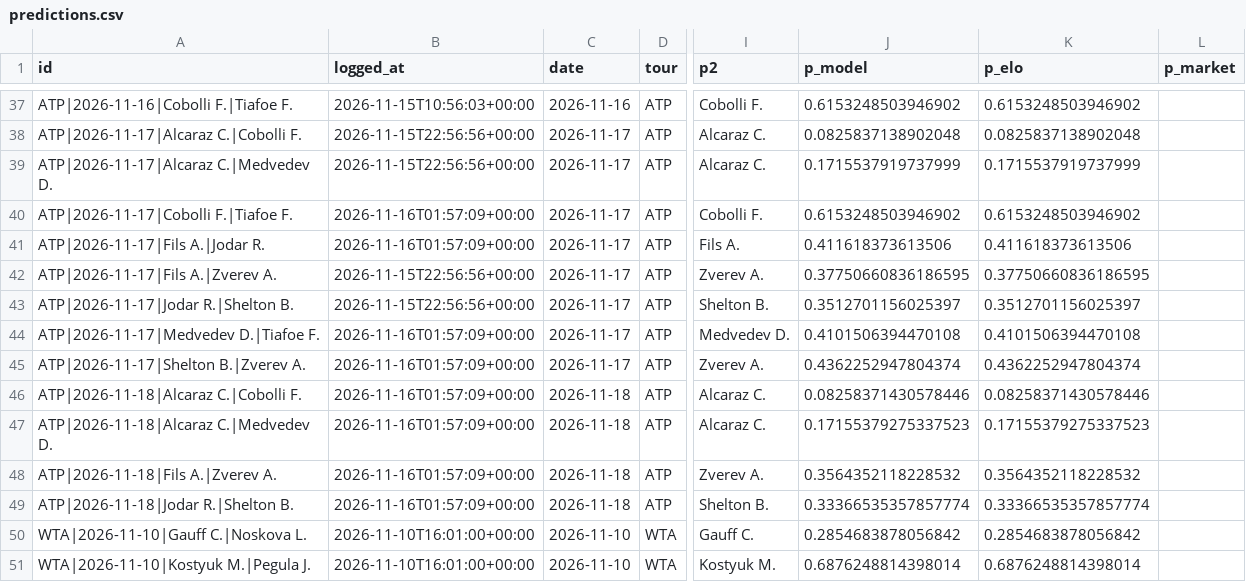
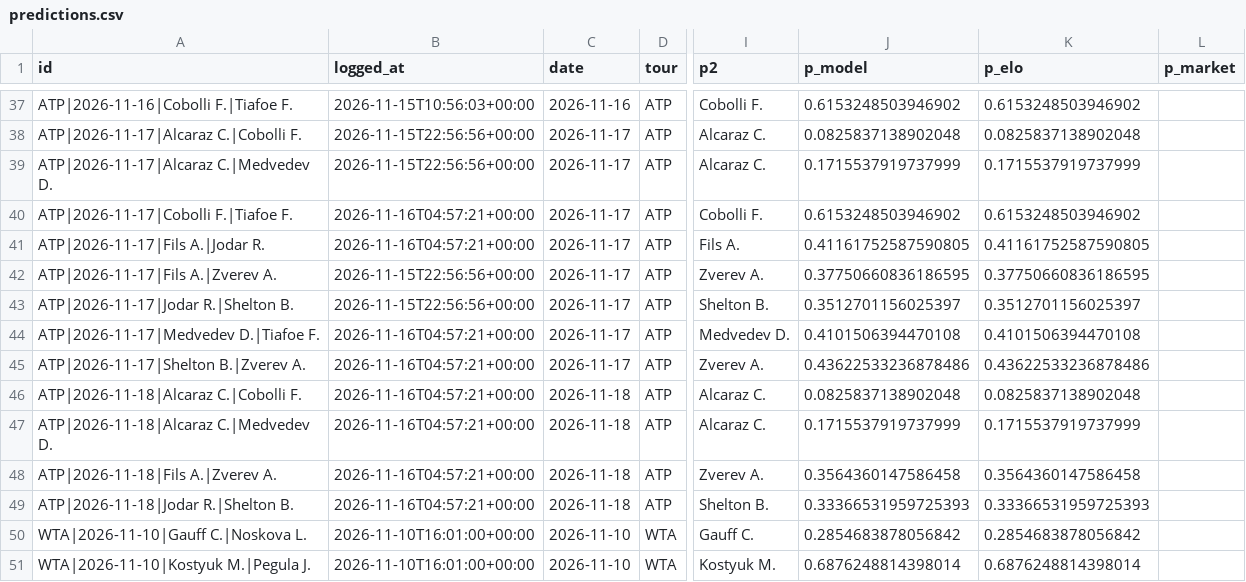
Before and after one commit to safe-n/flask-football-app, a CSV file: tennis/predictions.csv, drawn as a sheet; only a part is shown, gaps mark what is left out; the diff names each change by its address in the sheet, - before the commit and + after, or states it on an @@ line.

Commit message:
tennis predictions: 61 prognoz

```diff
--- a/tennis/predictions.csv
+++ b/tennis/predictions.csv
-B40:B41 (logged_at): 2026-11-16T01:57:09+00:00
+B40:B41 (logged_at): 2026-11-16T04:57:21+00:00
-J41 (p_model): 0.411618373613506
+J41 (p_model): 0.41161752587590805
-K41 (p_elo): 0.411618373613506
+K41 (p_elo): 0.41161752587590805
-B44:B49 (logged_at): 2026-11-16T01:57:09+00:00
+B44:B49 (logged_at): 2026-11-16T04:57:21+00:00
-J45 (p_model): 0.4362252947804374
+J45 (p_model): 0.43622533236878486
-K45 (p_elo): 0.4362252947804374
+K45 (p_elo): 0.43622533236878486
-J46 (p_model): 0.08258371430578446
+J46 (p_model): 0.0825837138902048
-K46 (p_elo): 0.08258371430578446
+K46 (p_elo): 0.0825837138902048
-J47 (p_model): 0.17155379275337523
+J47 (p_model): 0.1715537919737999
-K47 (p_elo): 0.17155379275337523
+K47 (p_elo): 0.1715537919737999
-J48 (p_model): 0.3564352118228532
+J48 (p_model): 0.3564360147586458
-K48 (p_elo): 0.3564352118228532
+K48 (p_elo): 0.3564360147586458
-J49 (p_model): 0.33366535357857774
+J49 (p_model): 0.33366531959725393
-K49 (p_elo): 0.33366535357857774
+K49 (p_elo): 0.33366531959725393
```
